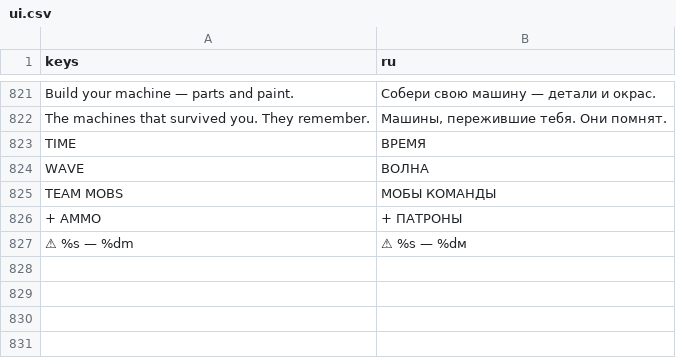
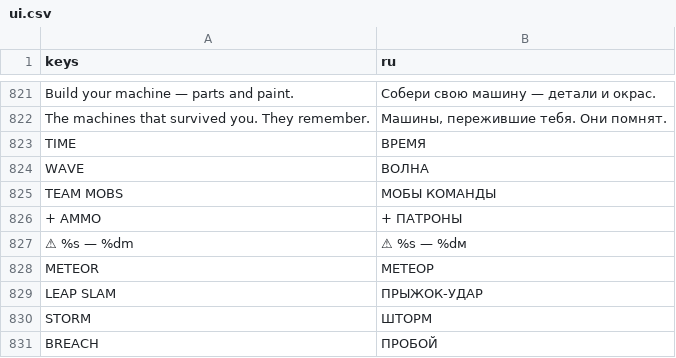
Before and after one commit to ASIMER/hype_game, a CSV file: locale/ui.csv, drawn as a sheet; only a part is shown, gaps mark what is left out; the diff names each change by its address in the sheet, - before the commit and + after, or states it on an @@ line.

```diff
--- a/locale/ui.csv
+++ b/locale/ui.csv
+row 828: METEOR | МЕТЕОР
+row 829: LEAP SLAM | ПРЫЖОК-УДАР
+row 830: STORM | ШТОРМ
+row 831: BREACH | ПРОБОЙ
```
Also changed, not shown: 10 other files.
